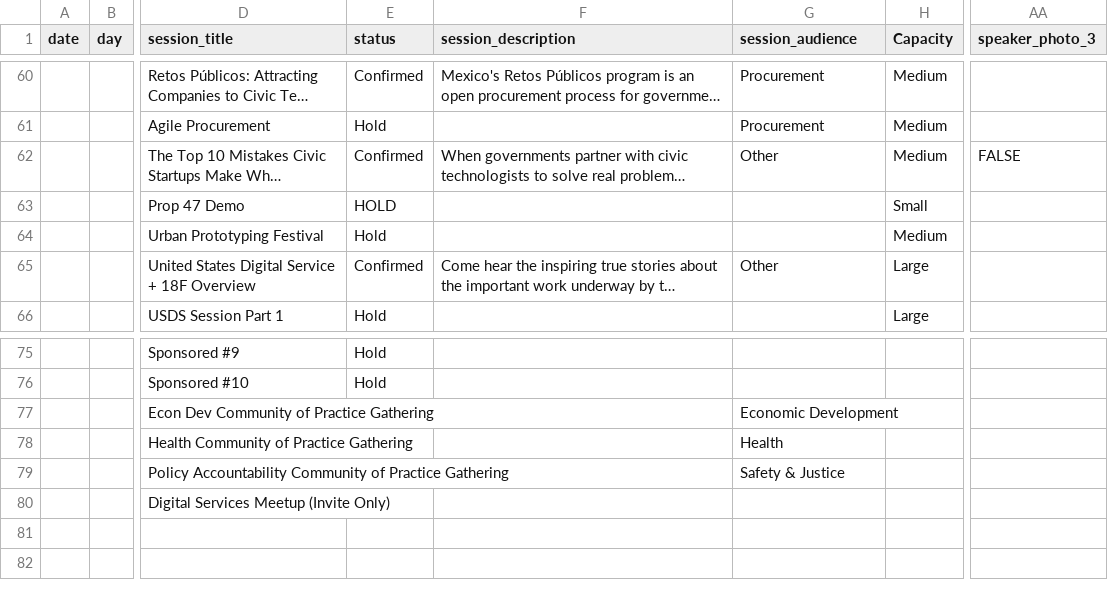
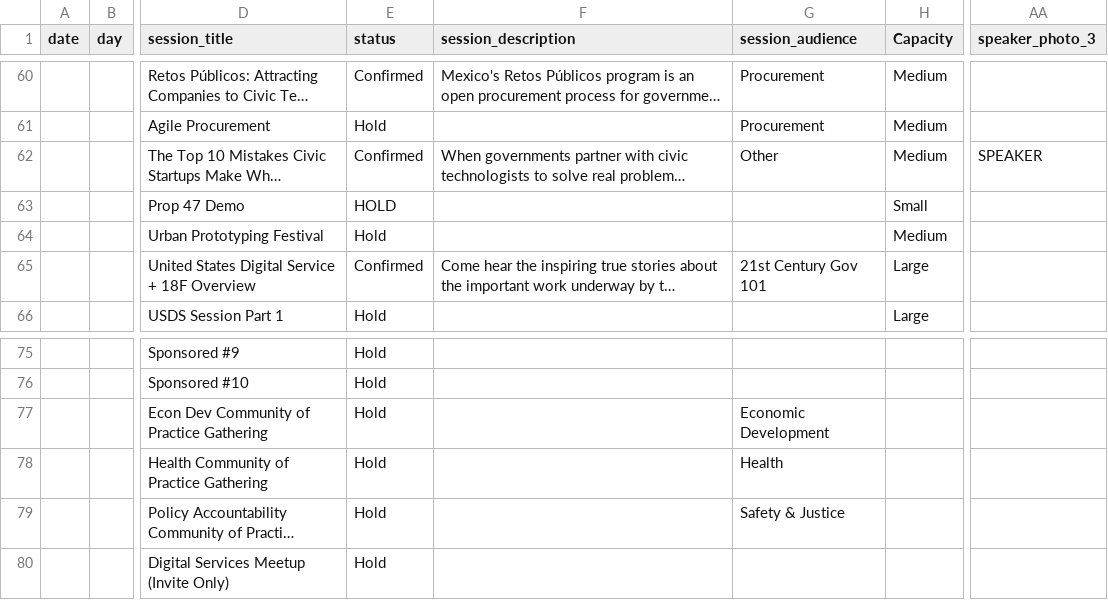
Before and after one commit to codeforamerica/codeforamerica.org-archive, a CSV file: _data/summit_breakouts.csv, drawn as a sheet; only a part is shown, gaps mark what is left out; long unchanged cells end in …; the diff covers the shown part only; the diff names each change by its address in the sheet, - before the commit and + after, or states it on an @@ line.

Commit message:
Update to use audiences from spreadsheet, update breakouts

```diff
--- a/_data/summit_breakouts.csv
+++ b/_data/summit_breakouts.csv
-AA62 (speaker_photo_3): FALSE
+AA62 (speaker_photo_3): SPEAKER
-G65 (session_audience): Other
+G65 (session_audience): 21st Century Gov 101
-E77:E80 (status): (empty)
+E77:E80 (status): Hold
```
Also changed, not shown: 43 edited cells elsewhere in this file, 2 other files.
